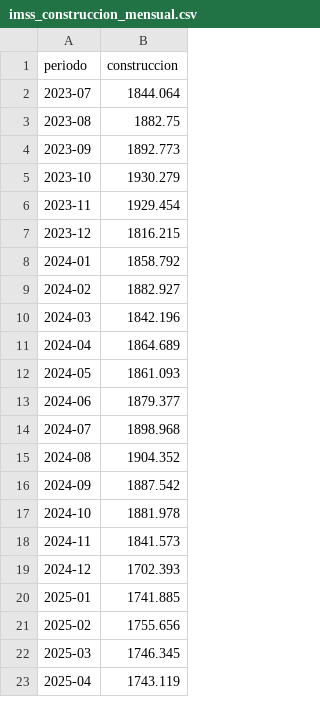
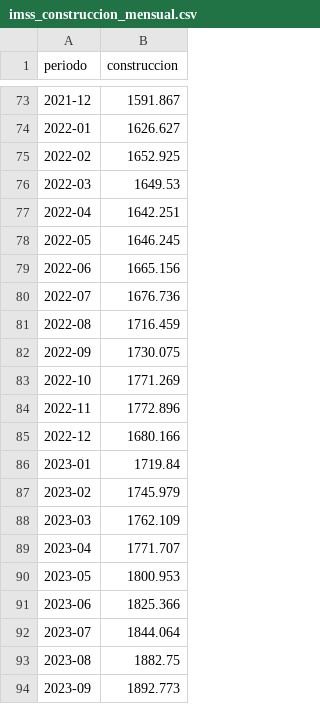
Before and after one commit to yaelaer144/Indicadores-vivienda-mexico, a CSV file: imss_construccion_mensual.csv, drawn as a sheet; only a part is shown, gaps mark what is left out; the shorter side is filled out with more unchanged rows; the diff covers the shown part only.

```diff
--- a/imss_construccion_mensual.csv
+++ b/imss_construccion_mensual.csv
@@ -2 +73,20 @@
+2021-12,1591.867
+2022-01,1626.627
+2022-02,1652.925
+2022-03,1649.53
+2022-04,1642.251
+2022-05,1646.245
+2022-06,1665.156
+2022-07,1676.736
+2022-08,1716.459
+2022-09,1730.075
+2022-10,1771.269
+2022-11,1772.896
+2022-12,1680.166
+2023-01,1719.84
+2023-02,1745.979
+2023-03,1762.109
+2023-04,1771.707
+2023-05,1800.953
+2023-06,1825.366
 2023-07,1844.064
```
Also changed, not shown: 77 added rows elsewhere in this file, imss_total_mensual.csv, 2 other files.
